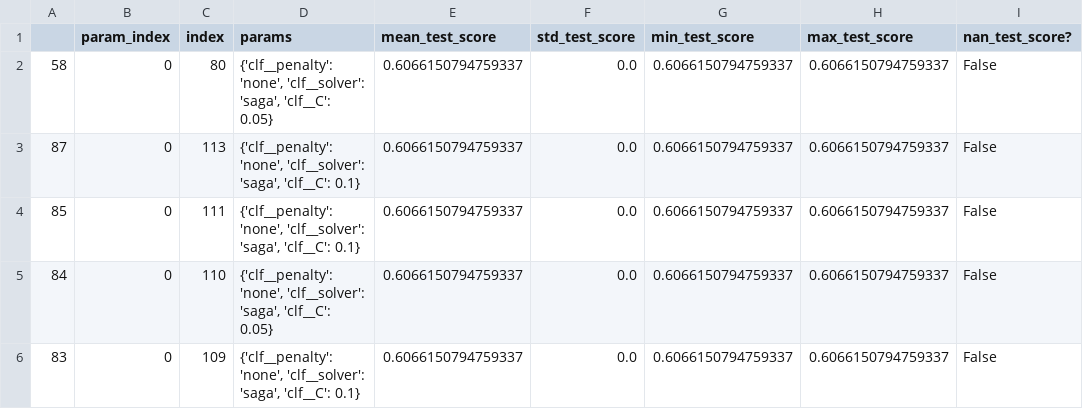
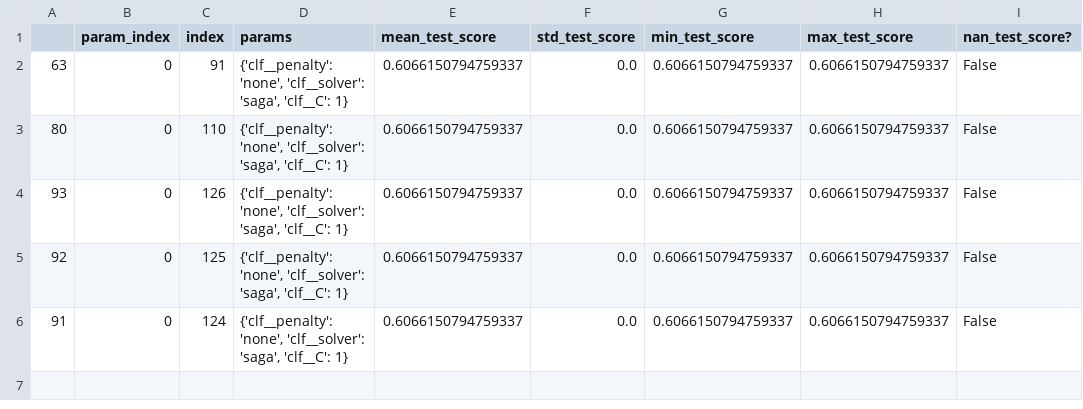
Before and after one commit to GCianni/Induction-Motors-Fault-Diagnosis, a CSV file: results/LogisticRegression_FeatureAgg_GeneticSearch_searchlog.csv, drawn as a sheet.

```diff
--- a/results/LogisticRegression_FeatureAgg_GeneticSearch_searchlog.csv
+++ b/results/LogisticRegression_FeatureAgg_GeneticSearch_searchlog.csv
@@ -1,6 +1,6 @@
 ,param_index,index,params,mean_test_score,std_test_score,min_test_score,max_test_score,nan_test_score?
-58,0,80,"{'clf__penalty': 'none', 'clf__solver': 'saga', 'clf__C': 0.05}",0.6066150794759337,0.0,0.6066150794759337,0.6066150794759337,False
-87,0,113,"{'clf__penalty': 'none', 'clf__solver': 'saga', 'clf__C': 0.1}",0.6066150794759337,0.0,0.6066150794759337,0.6066150794759337,False
-85,0,111,"{'clf__penalty': 'none', 'clf__solver': 'saga', 'clf__C': 0.1}",0.6066150794759337,0.0,0.6066150794759337,0.6066150794759337,False
-84,0,110,"{'clf__penalty': 'none', 'clf__solver': 'saga', 'clf__C': 0.05}",0.6066150794759337,0.0,0.6066150794759337,0.6066150794759337,False
-83,0,109,"{'clf__penalty': 'none', 'clf__solver': 'saga', 'clf__C': 0.1}",0.6066150794759337,0.0,0.6066150794759337,0.6066150794759337,False
+63,0,91,"{'clf__penalty': 'none', 'clf__solver': 'saga', 'clf__C': 1}",0.6066150794759337,0.0,0.6066150794759337,0.6066150794759337,False
+80,0,110,"{'clf__penalty': 'none', 'clf__solver': 'saga', 'clf__C': 1}",0.6066150794759337,0.0,0.6066150794759337,0.6066150794759337,False
+93,0,126,"{'clf__penalty': 'none', 'clf__solver': 'saga', 'clf__C': 1}",0.6066150794759337,0.0,0.6066150794759337,0.6066150794759337,False
+92,0,125,"{'clf__penalty': 'none', 'clf__solver': 'saga', 'clf__C': 1}",0.6066150794759337,0.0,0.6066150794759337,0.6066150794759337,False
+91,0,124,"{'clf__penalty': 'none', 'clf__solver': 'saga', 'clf__C': 1}",0.6066150794759337,0.0,0.6066150794759337,0.6066150794759337,False
```
Also changed, not shown: results/Adaboost_FeatureAgg_GeneticSearch_searchlog.csv, results/NeuralNetwork_PCA_GeneticSearch_searchlog.csv, 2 other files.
